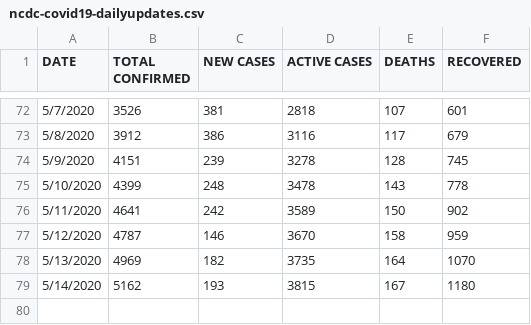
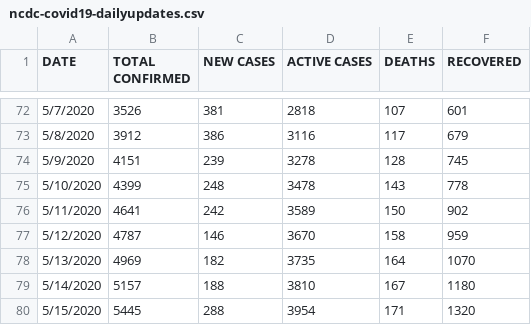
Before and after one commit to Kamparia/nigeria-covid19-data, a CSV file: data/csv/ncdc-covid19-dailyupdates.csv, drawn as a sheet; only a part is shown, gaps mark what is left out.

```diff
--- a/data/csv/ncdc-covid19-dailyupdates.csv
+++ b/data/csv/ncdc-covid19-dailyupdates.csv
@@ -78,2 +78,3 @@ DATE,TOTAL CONFIRMED,NEW CASES,ACTIVE CASES,DEATHS,RECOVERED
 5/13/2020,4969,182,3735,164,1070
-5/14/2020,5162,193,3815,167,1180
+5/14/2020,5157,188,3810,167,1180
+5/15/2020,5445,288,3954,171,1320
```
Also changed, not shown: data/csv/ncdc-covid19-states-daily-cases.csv, data/csv/ncdc-covid19-states-daily-deaths.csv, 9 other files.
